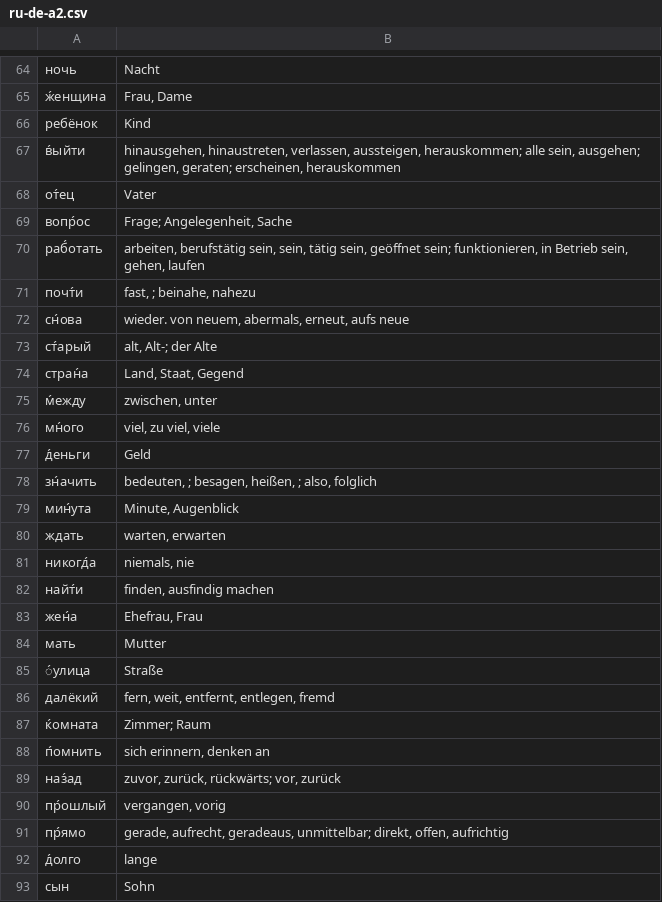
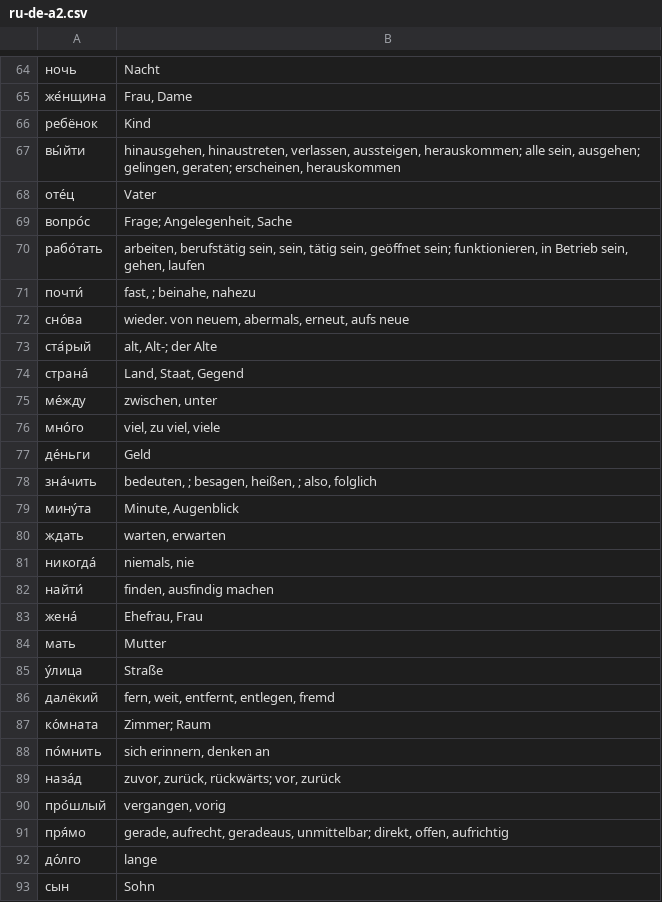
Before and after one commit to patrickbucher/openrussian_scraper, a CSV file: scraped/ru-de-a2.csv, drawn as a sheet; only a part is shown, gaps mark what is left out; the diff covers the shown part only.

```diff
--- a/scraped/ru-de-a2.csv
+++ b/scraped/ru-de-a2.csv
@@ -64,30 +64,30 @@
 "ночь","Nacht"
-"ж́енщина","Frau, Dame"
+"же́нщина","Frau, Dame"
 "ребёнок","Kind"
-"в́ыйти","hinausgehen, hinaustreten, verlassen, aussteigen, herauskommen; alle sein, ausgehen; gelingen, geraten; erscheinen, herauskommen"
-"от́ец","Vater"
-"вопр́ос","Frage; Angelegenheit, Sache"
-"раб́отать","arbeiten, berufstätig sein, sein, tätig sein, geöffnet sein; funktionieren, in Betrieb sein, gehen, laufen"
-"почт́и","fast, ; beinahe, nahezu"
-"сн́ова","wieder. von neuem, abermals, erneut, aufs neue"
-"ст́арый","alt, Alt-; der Alte"
-"стран́а","Land, Staat, Gegend"
-"м́ежду","zwischen, unter"
-"мн́ого","viel, zu viel, viele"
-"д́еньги","Geld"
-"зн́ачить","bedeuten, ; besagen, heißen, ; also, folglich"
-"мин́ута","Minute, Augenblick"
+"вы́йти","hinausgehen, hinaustreten, verlassen, aussteigen, herauskommen; alle sein, ausgehen; gelingen, geraten; erscheinen, herauskommen"
+"оте́ц","Vater"
+"вопро́с","Frage; Angelegenheit, Sache"
+"рабо́тать","arbeiten, berufstätig sein, sein, tätig sein, geöffnet sein; funktionieren, in Betrieb sein, gehen, laufen"
+"почти́","fast, ; beinahe, nahezu"
+"сно́ва","wieder. von neuem, abermals, erneut, aufs neue"
+"ста́рый","alt, Alt-; der Alte"
+"страна́","Land, Staat, Gegend"
+"ме́жду","zwischen, unter"
+"мно́го","viel, zu viel, viele"
+"де́ньги","Geld"
+"зна́чить","bedeuten, ; besagen, heißen, ; also, folglich"
+"мину́та","Minute, Augenblick"
 "ждать","warten, erwarten"
-"никогд́а","niemals, nie"
-"найт́и","finden, ausfindig machen"
-"жен́а","Ehefrau, Frau"
+"никогда́","niemals, nie"
+"найти́","finden, ausfindig machen"
+"жена́","Ehefrau, Frau"
 "мать","Mutter"
-"́улица","Straße"
+"у́лица","Straße"
 "далёкий","fern, weit, entfernt, entlegen, fremd"
-"ќомната","Zimmer; Raum"
-"п́омнить","sich erinnern, denken an"
-"наз́ад","zuvor, zurück, rückwärts; vor, zurück"
-"пр́ошлый","vergangen, vorig"
-"пр́ямо","gerade, aufrecht, geradeaus, unmittelbar; direkt, offen, aufrichtig"
-"д́олго","lange"
+"ко́мната","Zimmer; Raum"
+"по́мнить","sich erinnern, denken an"
+"наза́д","zuvor, zurück, rückwärts; vor, zurück"
+"про́шлый","vergangen, vorig"
+"пря́мо","gerade, aufrecht, geradeaus, unmittelbar; direkt, offen, aufrichtig"
+"до́лго","lange"
 "сын","Sohn"
```
Also changed, not shown: 158 edited cells elsewhere in this file, scraped/ru-de-a1.csv, scraped/ru-de-b1.csv, 11 other files.
